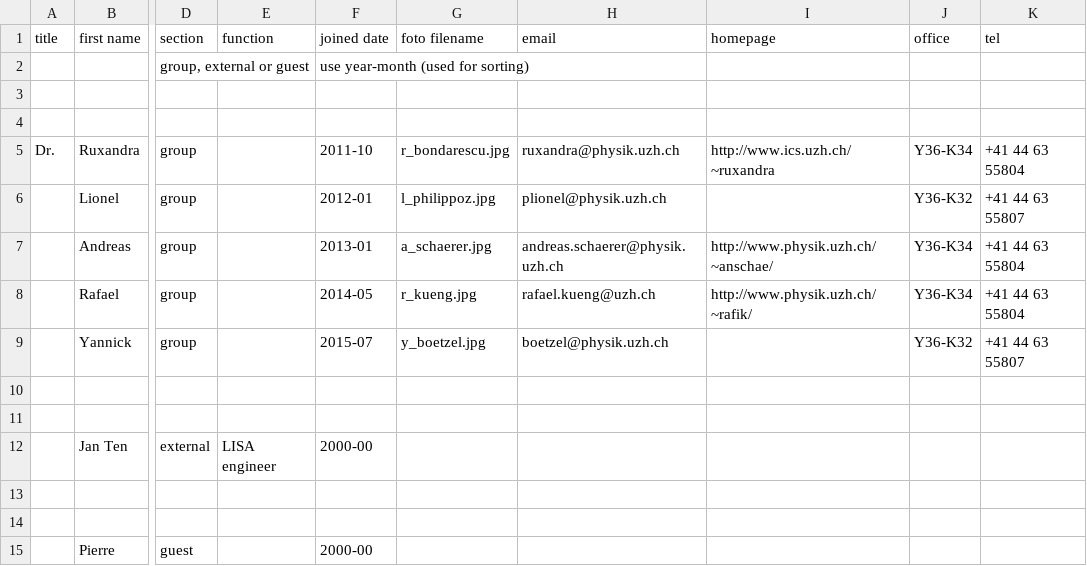
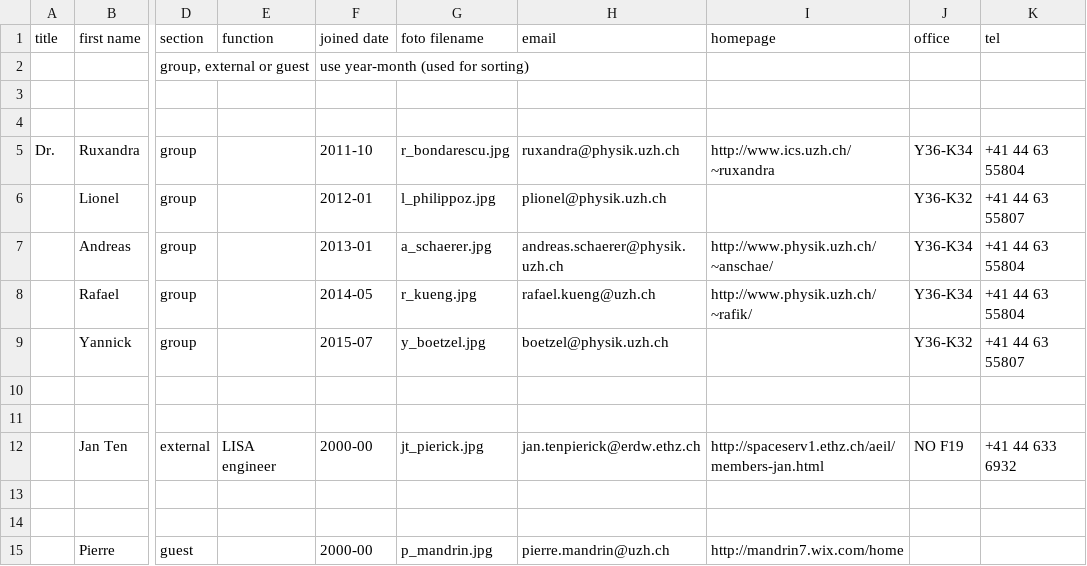
Before and after one commit to AstroPhysicsUZH/group_homepage, a CSV file: people/people.csv, drawn as a sheet; only a part is shown, gaps mark what is left out; the diff names each change by its address in the sheet, - before the commit and + after, or states it on an @@ line.

```diff
--- a/people/people.csv
+++ b/people/people.csv
-G12 (foto filename): (empty)
+G12 (foto filename): jt_pierick.jpg
-H12 (email): (empty)
+H12 (email): jan.tenpierick@erdw.ethz.ch
-I12 (homepage): (empty)
+I12 (homepage): http://spaceserv1.ethz.ch/aeil/members-jan.html
-J12 (office): (empty)
+J12 (office): NO F19
-K12 (tel): (empty)
+K12 (tel): +41 44 633 6932
-G15 (foto filename): (empty)
+G15 (foto filename): p_mandrin.jpg
-H15 (email): (empty)
+H15 (email): pierre.mandrin@uzh.ch
-I15 (homepage): (empty)
+I15 (homepage): http://mandrin7.wix.com/home
```
Also changed, not shown: 2 other files.
